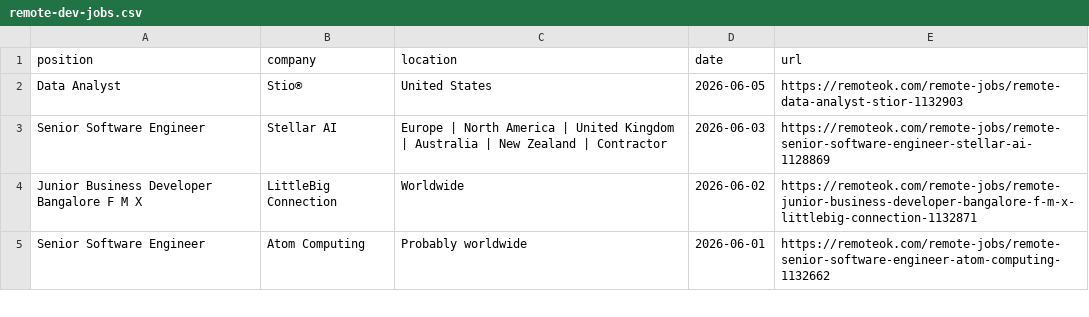
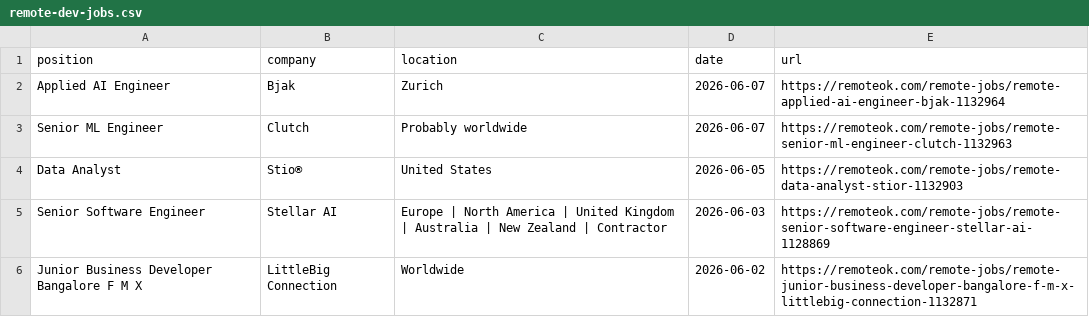
Before and after one commit to PuriphatXXVII/jobradar-ai, a CSV file: remote-dev-jobs.csv, drawn as a sheet; only a part is shown; the shorter side is filled out with more unchanged rows; the diff covers the shown part only; the diff names each change by its address in the sheet, - before the commit and + after, or states it on an @@ line.

```diff
--- a/remote-dev-jobs.csv
+++ b/remote-dev-jobs.csv
+row 2: Applied AI Engineer | Bjak | Zurich | 2026-06-07 | https://remoteok.com/remote-jobs/remote-applied-ai-engineer-bjak-1132964
+row 3: Senior ML Engineer | Clutch | Probably worldwide | 2026-06-07 | https://remoteok.com/remote-jobs/remote-senior-ml-engineer-clutch-1132963
```
Also changed, not shown: 29 removed rows elsewhere in this file, 3 other files.
